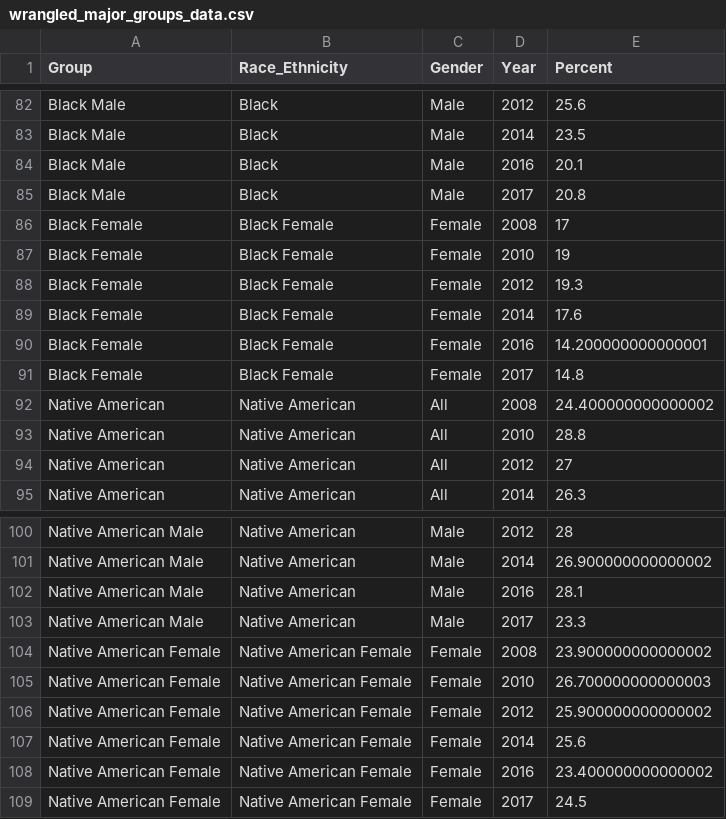
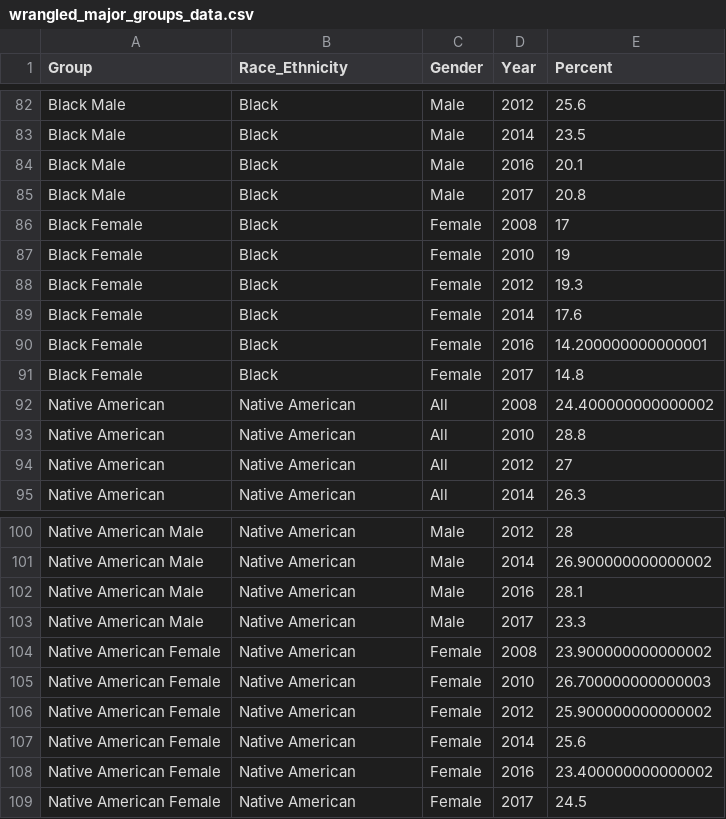
Before and after one commit to COGS137/website, a CSV file: docs/lecslides/data/wrangled_major_groups_data.csv, drawn as a sheet; only a part is shown, gaps mark what is left out; the diff covers the shown part only.

```diff
--- a/docs/lecslides/data/wrangled_major_groups_data.csv
+++ b/docs/lecslides/data/wrangled_major_groups_data.csv
@@ -86,7 +86,7 @@ Black Male,Black,Male,2017,20.8
-Black Female,Black Female,Female,2008,17
-Black Female,Black Female,Female,2010,19
-Black Female,Black Female,Female,2012,19.3
-Black Female,Black Female,Female,2014,17.6
-Black Female,Black Female,Female,2016,14.200000000000001
-Black Female,Black Female,Female,2017,14.8
+Black Female,Black ,Female,2008,17
+Black Female,Black ,Female,2010,19
+Black Female,Black ,Female,2012,19.3
+Black Female,Black ,Female,2014,17.6
+Black Female,Black ,Female,2016,14.200000000000001
+Black Female,Black ,Female,2017,14.8
 Native American,Native American,All,2008,24.400000000000002
@@ -104,6 +104,6 @@ Native American Male,Native American,Male,2017,23.3
-Native American Female,Native American Female,Female,2008,23.900000000000002
-Native American Female,Native American Female,Female,2010,26.700000000000003
-Native American Female,Native American Female,Female,2012,25.900000000000002
-Native American Female,Native American Female,Female,2014,25.6
-Native American Female,Native American Female,Female,2016,23.400000000000002
-Native American Female,Native American Female,Female,2017,24.5
+Native American Female,Native American ,Female,2008,23.900000000000002
+Native American Female,Native American ,Female,2010,26.700000000000003
+Native American Female,Native American ,Female,2012,25.900000000000002
+Native American Female,Native American ,Female,2014,25.6
+Native American Female,Native American ,Female,2016,23.400000000000002
+Native American Female,Native American ,Female,2017,24.5
```
Also changed, not shown: 18 edited cells elsewhere in this file, static/lecslides/data/wrangled_major_groups_data.csv, 28 other files.
